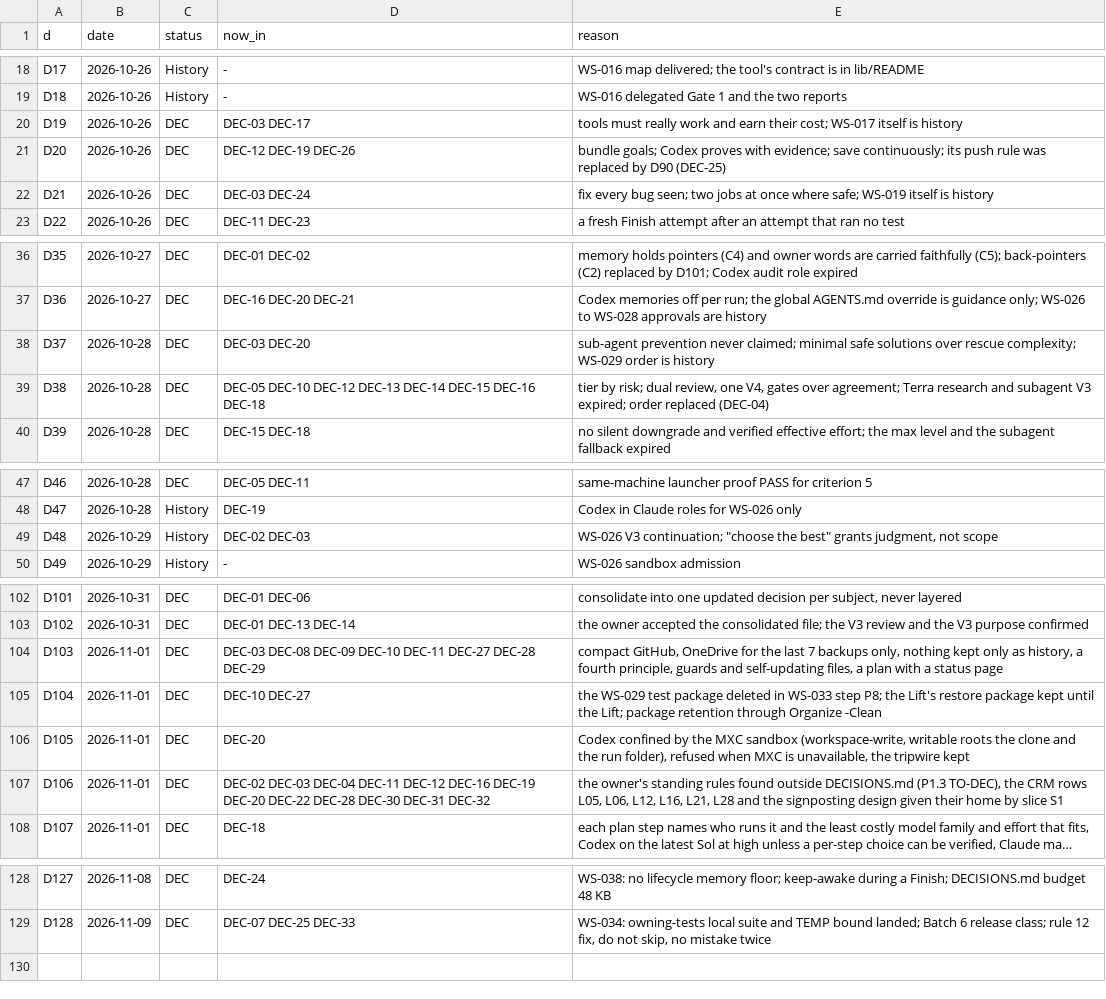
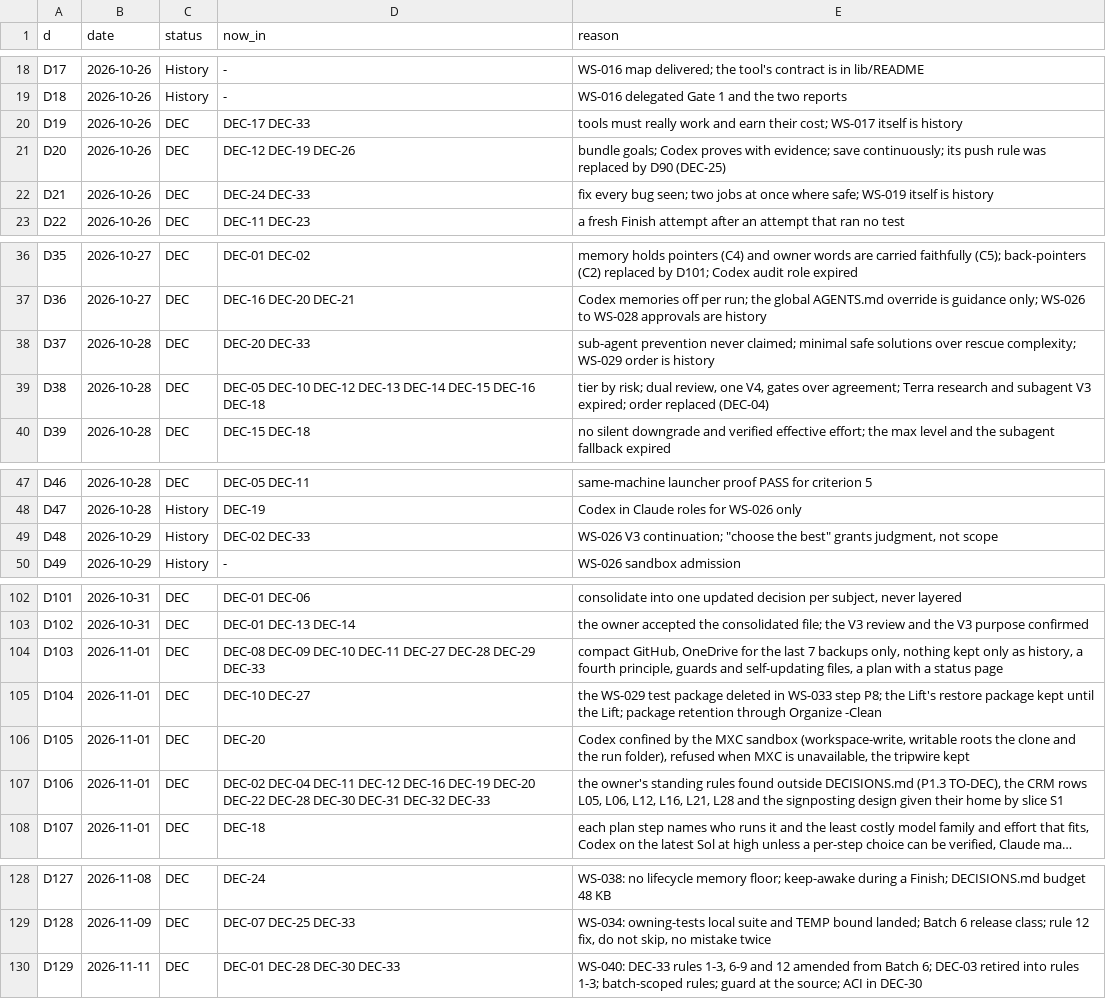
Before and after one commit to Shehabhub/ORVION-Workbench, a TSV file: docs/history/DECISIONS-MAP.tsv, drawn as a sheet; only a part is shown, gaps mark what is left out; long unchanged cells end in …; the diff covers the shown part only; the diff names each change by its address in the sheet, - before the commit and + after, or states it on an @@ line.

Commit message:
WS-040: Original exact scoped implementation

```diff
--- a/docs/history/DECISIONS-MAP.tsv
+++ b/docs/history/DECISIONS-MAP.tsv
-D20 (now_in): DEC-03 DEC-17
+D20 (now_in): DEC-17 DEC-33
-D22 (now_in): DEC-03 DEC-24
+D22 (now_in): DEC-24 DEC-33
-D38 (now_in): DEC-03 DEC-20
+D38 (now_in): DEC-20 DEC-33
-D49 (now_in): DEC-02 DEC-03
+D49 (now_in): DEC-02 DEC-33
-D104 (now_in): DEC-03 DEC-08 DEC-09 DEC-10 DEC-11 DEC-27 DEC-28 DEC-29
+D104 (now_in): DEC-08 DEC-09 DEC-10 DEC-11 DEC-27 DEC-28 DEC-29 DEC-33
-D107 (now_in): DEC-02 DEC-03 DEC-04 DEC-11 DEC-12 DEC-16 DEC-19 DEC-20 DEC-22 DEC-28 DEC-30 DEC-31 DEC-32
+D107 (now_in): DEC-02 DEC-04 DEC-11 DEC-12 DEC-16 DEC-19 DEC-20 DEC-22 DEC-28 DEC-30 DEC-31 DEC-32 DEC-33
+row 130: D129 | 2026-11-11 | DEC | DEC-01 DEC-28 DEC-30 DEC-33 | WS-040: DEC-33 rules 1-3, 6-9 and 12 amended from Batch 6; DEC-03 retired into rules 1-3; batch-scoped rules; guard at the source; ACI in DEC-30
```
Also changed, not shown: 3 edited cells elsewhere in this file, 11 other files.
